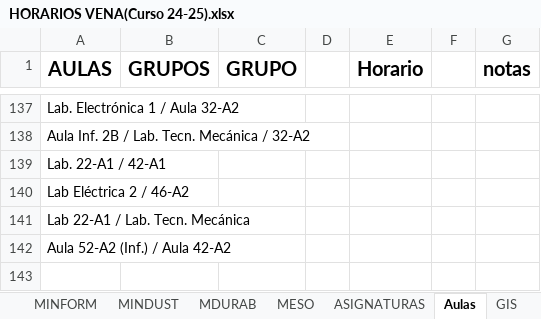
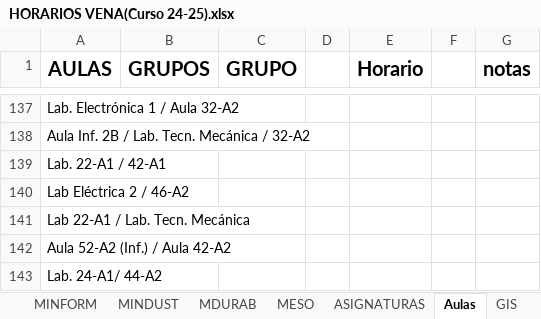
Before and after one commit to rebecacuestaestepar/Trabajo-Fin-de-Grado-2025-2026, an Excel workbook: prototipos/HORARIOS VENA(Curso 24-25).xlsx, sheet Aulas, drawn as a sheet; only a part is shown, gaps mark what is left out; values as stored, in another font and other column widths than the file's, no borders; the diff names each change by its address in the sheet, - before the commit and + after, or states it on an @@ line.

Commit message:
Avanzar unificación de aulas doble grado

```diff
--- a/prototipos/HORARIOS VENA(Curso 24-25).xlsx (sheet Aulas)
+++ b/prototipos/HORARIOS VENA(Curso 24-25).xlsx (sheet Aulas)
+row 143: Lab. 24-A1/ 44-A2
```
Also changed, not shown: sheet D_GIM-GIEIA.
